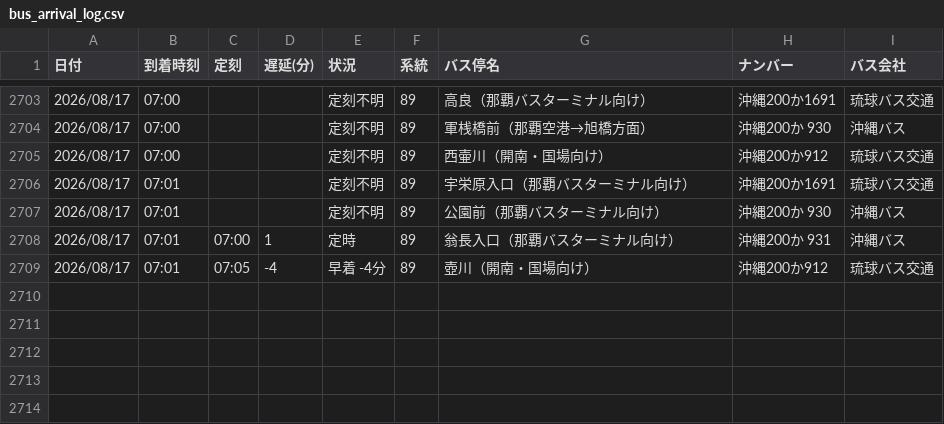
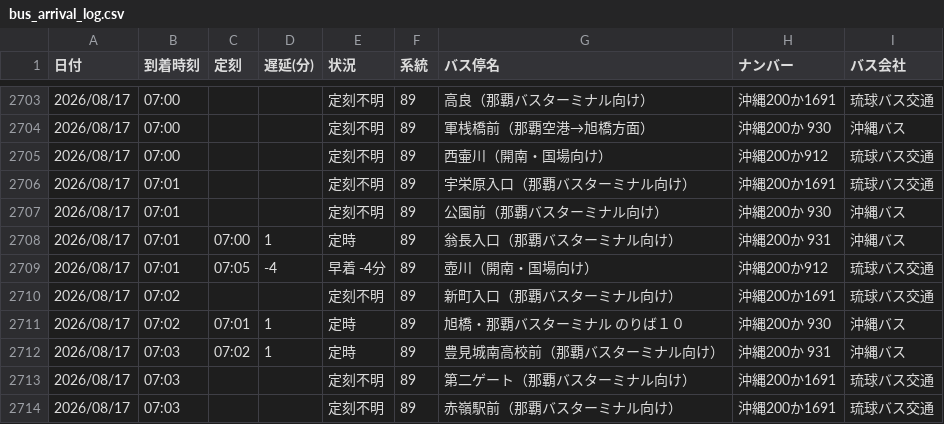
Before and after one commit to uy819/bus-analysis, a CSV file: bus_arrival_log.csv, drawn as a sheet; only a part is shown, gaps mark what is left out; the diff names each change by its address in the sheet, - before the commit and + after, or states it on an @@ line.

```diff
--- a/bus_arrival_log.csv
+++ b/bus_arrival_log.csv
+row 2710: 2026/08/17 | 07:02 |  |  | 定刻不明 | 89 | 新町入口（那覇バスターミナル向け） | 沖縄200か1691 | 琉球バス交通
+row 2711: 2026/08/17 | 07:02 | 07:01 | 1 | 定時 | 89 | 旭橋・那覇バスターミナル のりば１０ | 沖縄200か 930 | 沖縄バス
+row 2712: 2026/08/17 | 07:03 | 07:02 | 1 | 定時 | 89 | 豊見城南高校前（那覇バスターミナル向け） | 沖縄200か 931 | 沖縄バス
+row 2713: 2026/08/17 | 07:03 |  |  | 定刻不明 | 89 | 第二ゲート（那覇バスターミナル向け） | 沖縄200か1691 | 琉球バス交通
+row 2714: 2026/08/17 | 07:03 |  |  | 定刻不明 | 89 | 赤嶺駅前（那覇バスターミナル向け） | 沖縄200か1691 | 琉球バス交通
```
Also changed, not shown: 1 other file.
